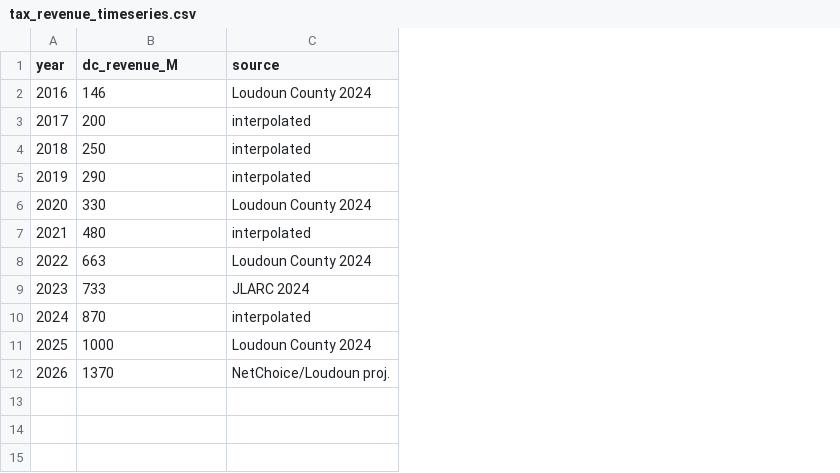
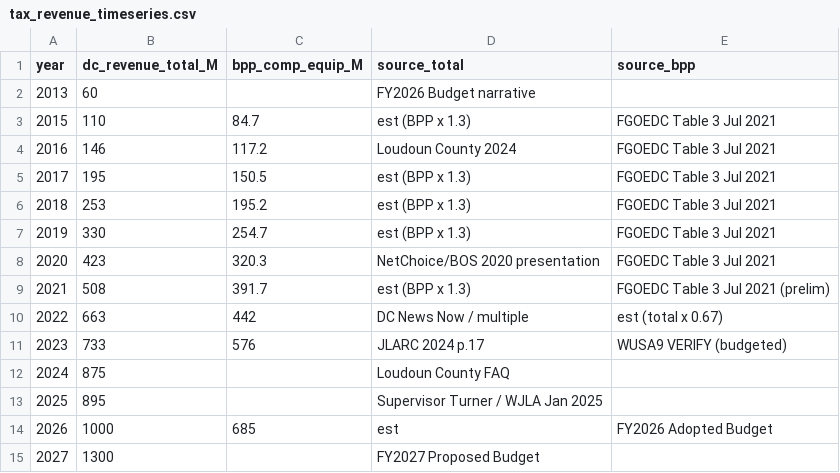
Before and after one commit to cjnesseth/Paper_Writer, a CSV file: explorations/data_collection/processed/tax_revenue_timeseries.csv, drawn as a sheet; removed rows and columns are numbered as before the commit, all else as after; the diff names each change by its address in the sheet, - before the commit and + after, or states it on an @@ line.

```diff
--- a/explorations/data_collection/processed/tax_revenue_timeseries.csv
+++ b/explorations/data_collection/processed/tax_revenue_timeseries.csv
-column C (source), rows 2-12: Loudoun County 2024 | interpolated | interpolated | interpolated | Loudoun County 2024 | interpolated | Loudoun County 2024 | JLARC 2024 | interpolated | Loudoun County 2024 | NetChoice/Loudoun proj.
+column C (bpp_comp_equip_M), rows 4-14: 117.2 | 150.5 | 195.2 | 254.7 | 320.3 | 391.7 | 442 | 576 |  |  | 685
+column D (source_total), rows 4-14: Loudoun County 2024 | est (BPP x 1.3) | est (BPP x 1.3) | est (BPP x 1.3) | NetChoice/BOS 2020 presentation | est (BPP x 1.3) | DC News Now / multiple | JLARC 2024 p.17 | Loudoun County FAQ | Supervisor Turner / WJLA Jan 2025 | est
+column E (source_bpp), rows 4-14: FGOEDC Table 3 Jul 2021 | FGOEDC Table 3 Jul 2021 | FGOEDC Table 3 Jul 2021 | FGOEDC Table 3 Jul 2021 | FGOEDC Table 3 Jul 2021 | FGOEDC Table 3 Jul 2021 (prelim) | est (total x 0.67) | WUSA9 VERIFY (budgeted) |  |  | FY2026 Adopted Budget
-B1: dc_revenue_M
+B1: dc_revenue_total_M
+row 2: 2013 | 60 |  | FY2026 Budget narrative
+row 3: 2015 | 110 | 84.7 | est (BPP x 1.3) | FGOEDC Table 3 Jul 2021
-B5 (dc_revenue_total_M): 200
+B5 (dc_revenue_total_M): 195
-B6 (dc_revenue_total_M): 250
+B6 (dc_revenue_total_M): 253
-B7 (dc_revenue_total_M): 290
+B7 (dc_revenue_total_M): 330
-B8 (dc_revenue_total_M): 330
+B8 (dc_revenue_total_M): 423
-B9 (dc_revenue_total_M): 480
+B9 (dc_revenue_total_M): 508
-B12 (dc_revenue_total_M): 870
+B12 (dc_revenue_total_M): 875
-B13 (dc_revenue_total_M): 1000
+B13 (dc_revenue_total_M): 895
-B14 (dc_revenue_total_M): 1370
+B14 (dc_revenue_total_M): 1000
+row 15: 2027 | 1300 |  | FY2027 Proposed Budget
```
Also changed, not shown: explorations/data_collection/processed/benefit_cost_summary.csv, explorations/data_collection/processed/dc_master_inventory.csv, 24 other files.
